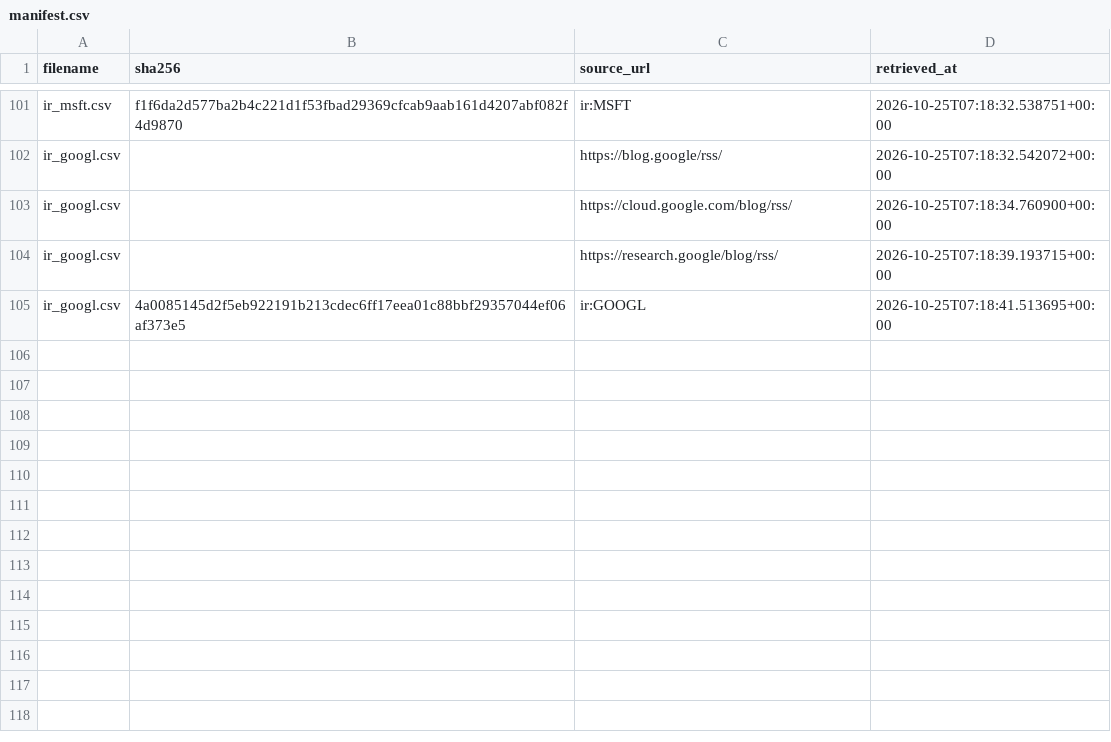
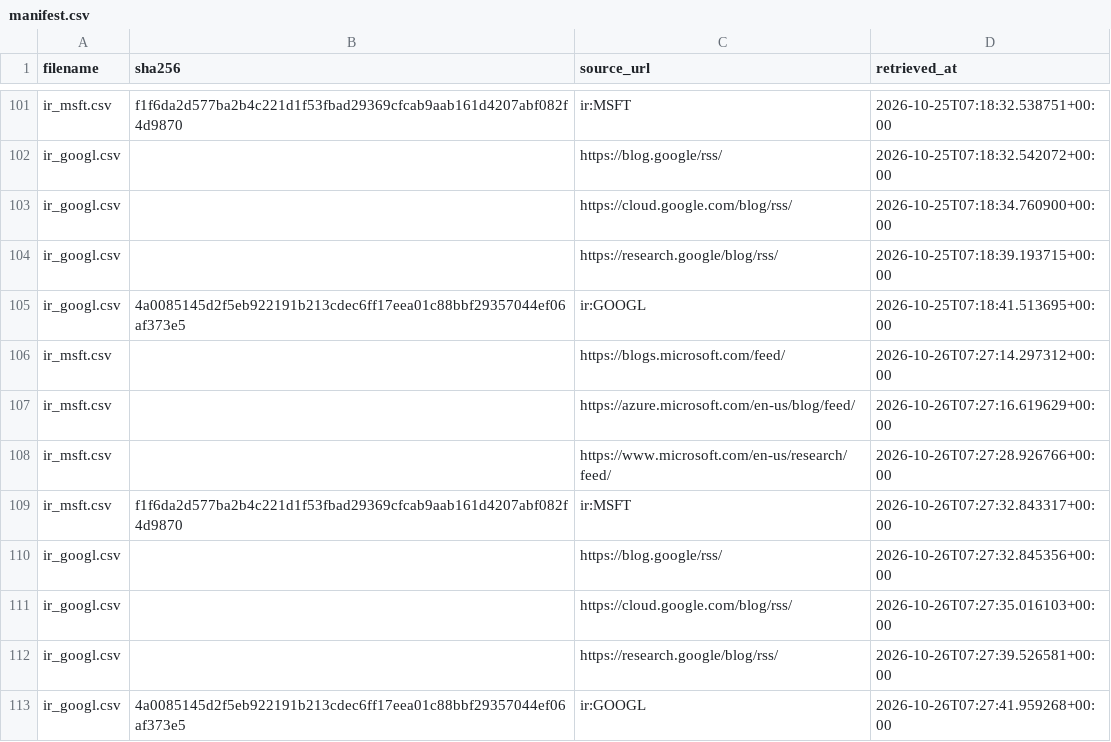
Before and after one commit to tienspz/AICOR, a CSV file: data/raw/ir/manifest.csv, drawn as a sheet; only a part is shown, gaps mark what is left out.

```diff
--- a/data/raw/ir/manifest.csv
+++ b/data/raw/ir/manifest.csv
@@ -105 +105,9 @@ ir_googl.csv,,https://research.google/blog/rss/,2026-10-25T07:18:39.193715+00:00
 ir_googl.csv,4a0085145d2f5eb922191b213cdec6ff17eea01c88bbf29357044ef06af373e5,ir:GOOGL,2026-10-25T07:18:41.513695+00:00
+ir_msft.csv,,https://blogs.microsoft.com/feed/,2026-10-26T07:27:14.297312+00:00
+ir_msft.csv,,https://azure.microsoft.com/en-us/blog/feed/,2026-10-26T07:27:16.619629+00:00
+ir_msft.csv,,https://www.microsoft.com/en-us/research/feed/,2026-10-26T07:27:28.926766+00:00
+ir_msft.csv,f1f6da2d577ba2b4c221d1f53fbad29369cfcab9aab161d4207abf082f4d9870,ir:MSFT,2026-10-26T07:27:32.843317+00:00
+ir_googl.csv,,https://blog.google/rss/,2026-10-26T07:27:32.845356+00:00
+ir_googl.csv,,https://cloud.google.com/blog/rss/,2026-10-26T07:27:35.016103+00:00
+ir_googl.csv,,https://research.google/blog/rss/,2026-10-26T07:27:39.526581+00:00
+ir_googl.csv,4a0085145d2f5eb922191b213cdec6ff17eea01c88bbf29357044ef06af373e5,ir:GOOGL,2026-10-26T07:27:41.959268+00:00
```
Also changed, not shown: 1 other file.
